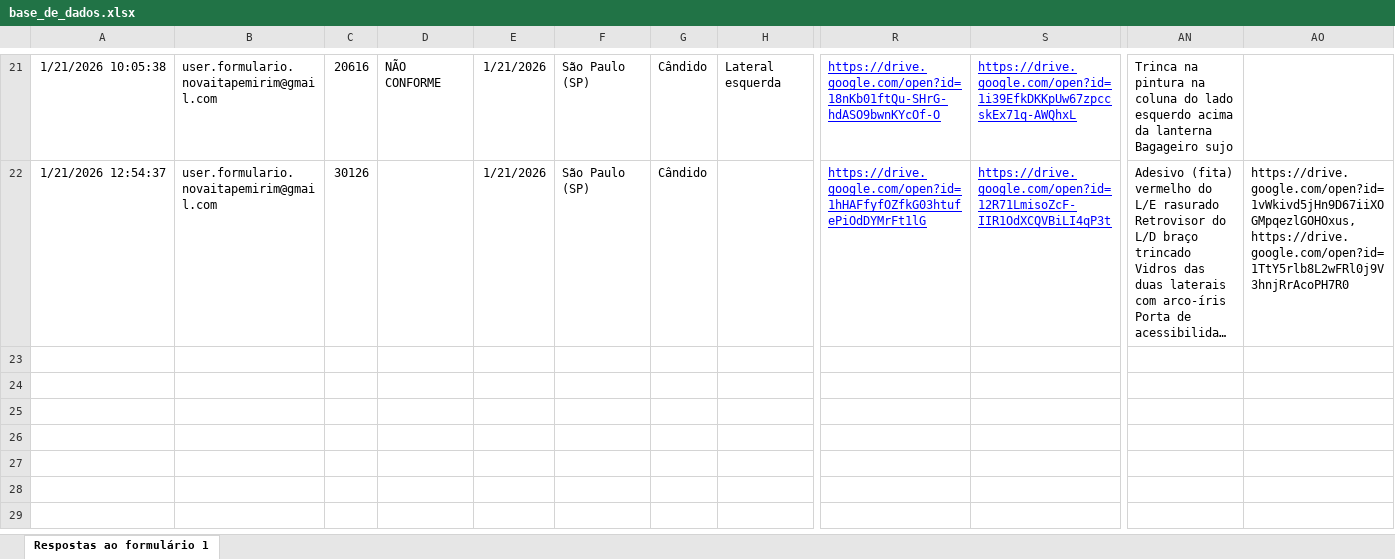
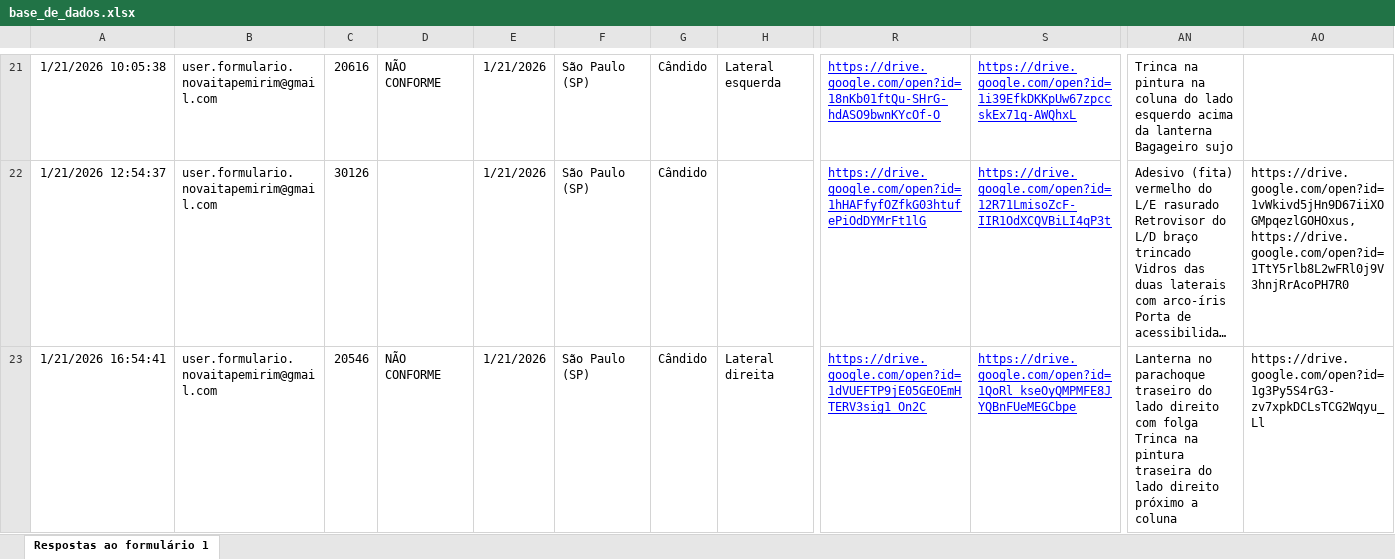
Before and after one commit to Vinipurcinelli-hub/Checklist, an Excel workbook: base_de_dados.xlsx, sheet Respostas ao formulário 1, drawn as a sheet; only a part is shown, gaps mark what is left out; long unchanged cells end in …; values as stored, in another font and other column widths than the file's, no borders; table styles not drawn; rows hold the shown columns only; ↵ is a line break in a cell; the diff names each change by its address in the sheet, - before the commit and + after, or states it on an @@ line.

Commit message:
Add files via upload

```diff
--- a/base_de_dados.xlsx (sheet Respostas ao formulário 1)
+++ b/base_de_dados.xlsx (sheet Respostas ao formulário 1)
+row 23: 1/21/2026 16:54:41 | user.formulario.novaitapemirim@gmail.com | 20546 | NÃO CONFORME | 1/21/2026 | São Paulo (SP) | Cândido | Lateral direita | https://drive.google.com/open?id=1dVUEFTP9jE05GEOEmHTERV3sig1_On2C | https://drive.google.com/open?id=1QoRl_kseOyQMPMFE8JYQBnFUeMEGCbpe | Lanterna no parachoque traseiro do lado direito com folga ↵ Trinca na pintura traseira do lado direito próximo a coluna | https://drive.google.com/open?id=1g3Py5S4rG3-zv7xpkDCLsTCG2Wqyu_Ll
```
